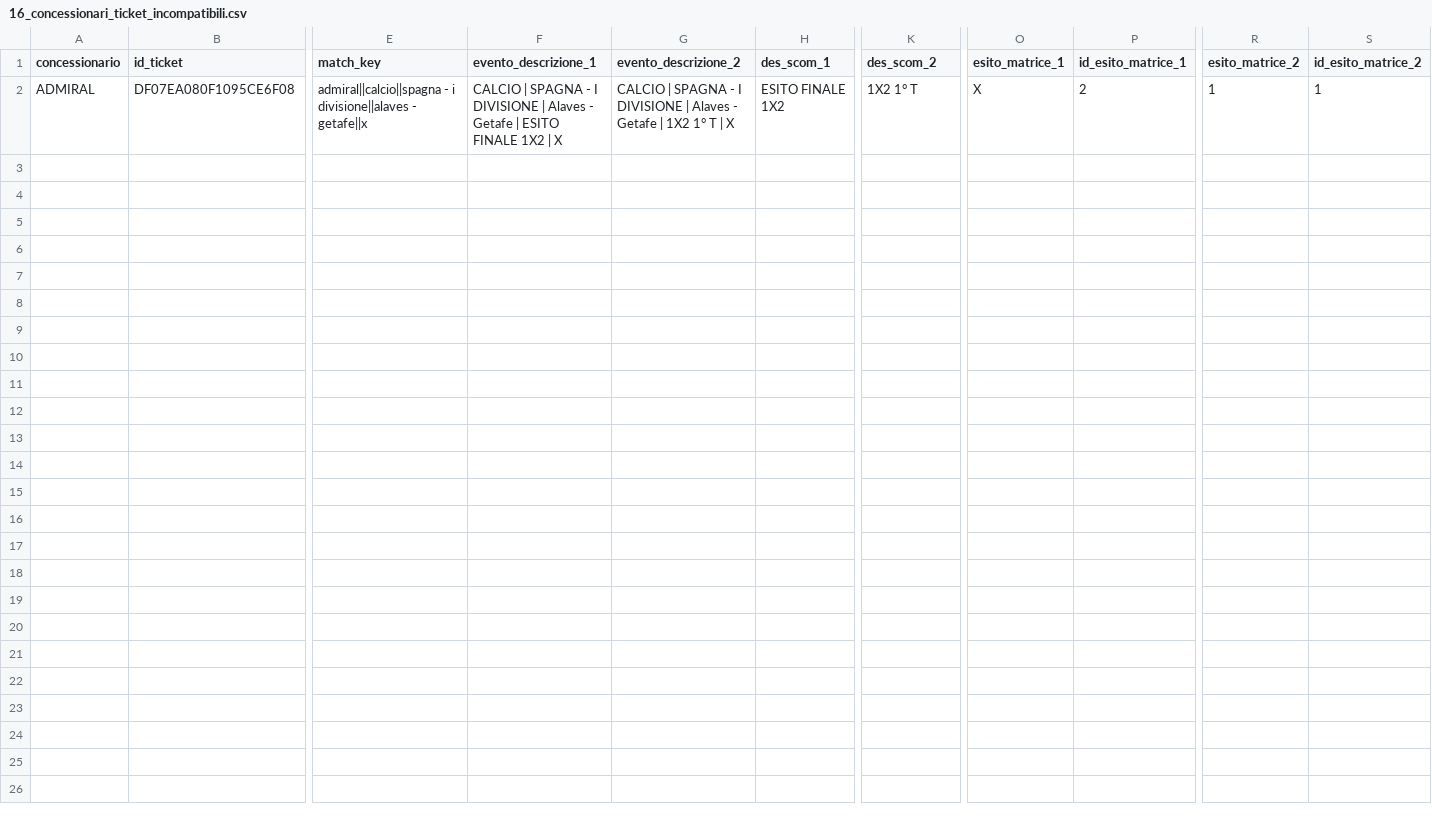
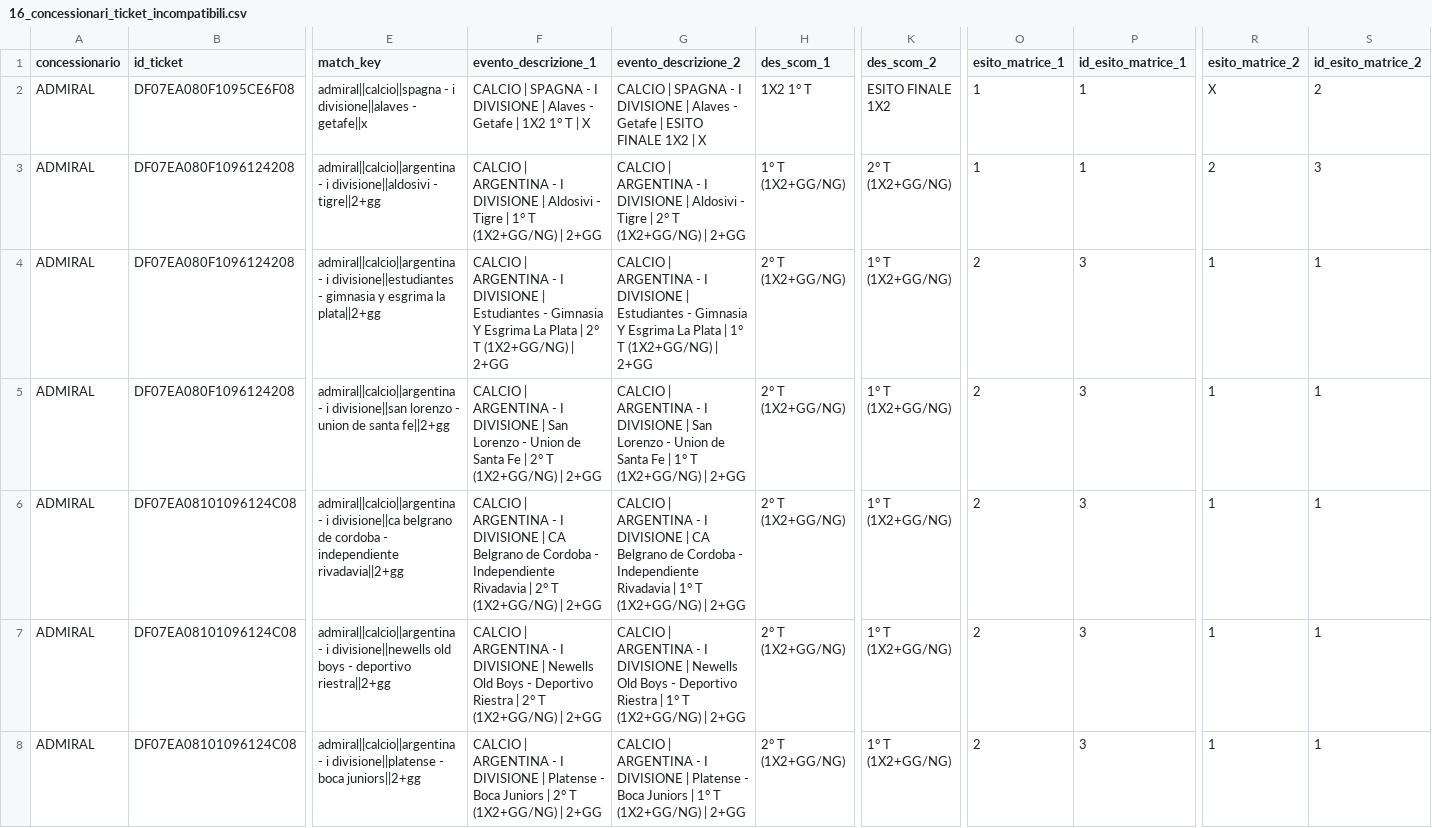
Before and after one commit to albagammamarketing-source/63_montecarlo_incompatibili, a CSV file: output/16_concessionari_ticket_incompatibili.csv, drawn as a sheet; only a part is shown, gaps mark what is left out; rows hold the shown columns only; the diff names each change by its address in the sheet, - before the commit and + after, or states it on an @@ line.

```diff
--- a/output/16_concessionari_ticket_incompatibili.csv
+++ b/output/16_concessionari_ticket_incompatibili.csv
-F2 (evento_descrizione_1): …Getafe | ESITO FINALE 1X2 | X
+F2 (evento_descrizione_1): …Getafe | 1X2 1° T | X
-G2 (evento_descrizione_2): …Getafe | 1X2 1° T | X
+G2 (evento_descrizione_2): …Getafe | ESITO FINALE 1X2 | X
-H2 (des_scom_1): ESITO FINALE 1X2
+H2 (des_scom_1): 1X2 1° T
-K2 (des_scom_2): 1X2 1° T
+K2 (des_scom_2): ESITO FINALE 1X2
-O2 (esito_matrice_1): X
+O2 (esito_matrice_1): 1
-P2 (id_esito_matrice_1): 2
+P2 (id_esito_matrice_1): 1
-R2 (esito_matrice_2): 1
+R2 (esito_matrice_2): X
-S2 (id_esito_matrice_2): 1
+S2 (id_esito_matrice_2): 2
+row 3: ADMIRAL | DF07EA080F1096124208 | admiral||calcio||argentina - i divisione||aldosivi - tigre||2+gg | CALCIO | ARGENTINA - I DIVISIONE | Aldosivi - Tigre | 1° T (1X2+GG/NG) | 2+GG | CALCIO | ARGENTINA - I DIVISIONE | Aldosivi - Tigre | 2° T (1X2+GG/NG) | 2+GG | 1° T (1X2+GG/NG) | 2° T (1X2+GG/NG) | 1 | 1 | 2 | 3
+row 4: ADMIRAL | DF07EA080F1096124208 | admiral||calcio||argentina - i divisione||estudiantes - gimnasia y esgrima la plata||2+gg | CALCIO | ARGENTINA - I DIVISIONE | Estudiantes - Gimnasia Y Esgrima La Plata | 2° T (1X2+GG/NG) | 2+GG | CALCIO | ARGENTINA - I DIVISIONE | Estudiantes - Gimnasia Y Esgrima La Plata | 1° T (1X2+GG/NG) | 2+GG | 2° T (1X2+GG/NG) | 1° T (1X2+GG/NG) | 2 | 3 | 1 | 1
+row 5: ADMIRAL | DF07EA080F1096124208 | admiral||calcio||argentina - i divisione||san lorenzo - union de santa fe||2+gg | CALCIO | ARGENTINA - I DIVISIONE | San Lorenzo - Union de Santa Fe | 2° T (1X2+GG/NG) | 2+GG | CALCIO | ARGENTINA - I DIVISIONE | San Lorenzo - Union de Santa Fe | 1° T (1X2+GG/NG) | 2+GG | 2° T (1X2+GG/NG) | 1° T (1X2+GG/NG) | 2 | 3 | 1 | 1
+row 6: ADMIRAL | DF07EA08101096124C08 | admiral||calcio||argentina - i divisione||ca belgrano de cordoba - independiente rivadavia||2+gg | CALCIO | ARGENTINA - I DIVISIONE | CA Belgrano de Cordoba - Independiente Rivadavia | 2° T (1X2+GG/NG) | 2+GG | CALCIO | ARGENTINA - I DIVISIONE | CA Belgrano de Cordoba - Independiente Rivadavia | 1° T (1X2+GG/NG) | 2+GG | 2° T (1X2+GG/NG) | 1° T (1X2+GG/NG) | 2 | 3 | 1 | 1
+row 7: ADMIRAL | DF07EA08101096124C08 | admiral||calcio||argentina - i divisione||newells old boys - deportivo riestra||2+gg | CALCIO | ARGENTINA - I DIVISIONE | Newells Old Boys - Deportivo Riestra | 2° T (1X2+GG/NG) | 2+GG | CALCIO | ARGENTINA - I DIVISIONE | Newells Old Boys - Deportivo Riestra | 1° T (1X2+GG/NG) | 2+GG | 2° T (1X2+GG/NG) | 1° T (1X2+GG/NG) | 2 | 3 | 1 | 1
+row 8: ADMIRAL | DF07EA08101096124C08 | admiral||calcio||argentina - i divisione||platense - boca juniors||2+gg | CALCIO | ARGENTINA - I DIVISIONE | Platense - Boca Juniors | 2° T (1X2+GG/NG) | 2+GG | CALCIO | ARGENTINA - I DIVISIONE | Platense - Boca Juniors | 1° T (1X2+GG/NG) | 2+GG | 2° T (1X2+GG/NG) | 1° T (1X2+GG/NG) | 2 | 3 | 1 | 1
```
Also changed, not shown: output/13_concessionari_montecarlo_per_nome_commerciale.csv, output/14_concessionari_top_ticket_rischio.csv, 14 other files.
